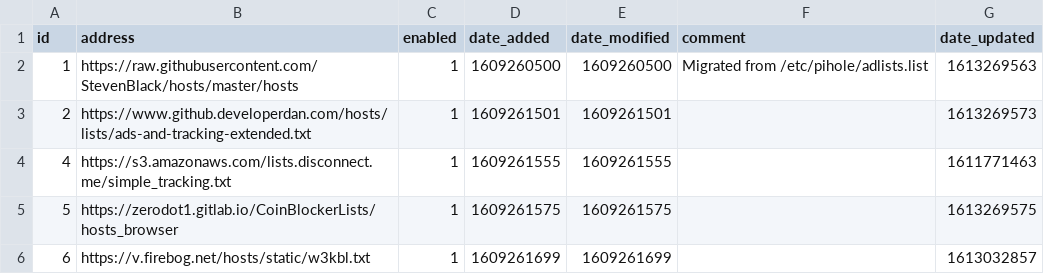
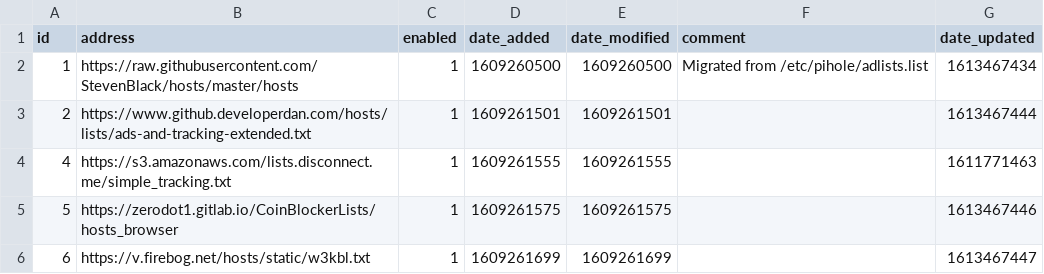
Before and after one commit to sigsgaard/Pihole-sync, a CSV file: adlist.csv, drawn as a sheet.

Commit message:
Updated februar 16, 2021 10:24

```diff
--- a/adlist.csv
+++ b/adlist.csv
@@ -1,6 +1,6 @@
 id,address,enabled,date_added,date_modified,comment,date_updated
-1,https://raw.githubusercontent.com/StevenBlack/hosts/master/hosts,1,1609260500,1609260500,"Migrated from /etc/pihole/adlists.list",1613269563
-2,https://www.github.developerdan.com/hosts/lists/ads-and-tracking-extended.txt,1,1609261501,1609261501,"",1613269573
+1,https://raw.githubusercontent.com/StevenBlack/hosts/master/hosts,1,1609260500,1609260500,"Migrated from /etc/pihole/adlists.list",1613467434
+2,https://www.github.developerdan.com/hosts/lists/ads-and-tracking-extended.txt,1,1609261501,1609261501,"",1613467444
 4,https://s3.amazonaws.com/lists.disconnect.me/simple_tracking.txt,1,1609261555,1609261555,"",1611771463
-5,https://zerodot1.gitlab.io/CoinBlockerLists/hosts_browser,1,1609261575,1609261575,"",1613269575
-6,https://v.firebog.net/hosts/static/w3kbl.txt,1,1609261699,1609261699,"",1613032857
+5,https://zerodot1.gitlab.io/CoinBlockerLists/hosts_browser,1,1609261575,1609261575,"",1613467446
+6,https://v.firebog.net/hosts/static/w3kbl.txt,1,1609261699,1609261699,"",1613467447
```
